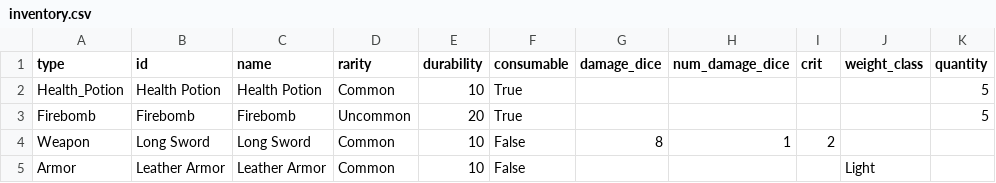
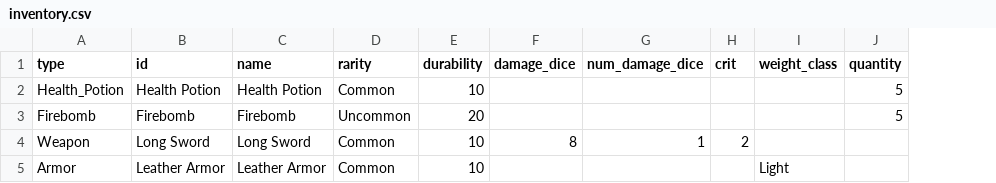
Before and after one commit to mrollinswaterman/dungeon_text, a CSV file: inventory.csv, drawn as a sheet; only a part is shown; the diff names each change by its address in the sheet, - before the commit and + after, or states it on an @@ line.

```diff
--- a/inventory.csv
+++ b/inventory.csv
-column F (consumable), rows 2-5: True | True | False | False
```
Also changed, not shown: 6 other files.
